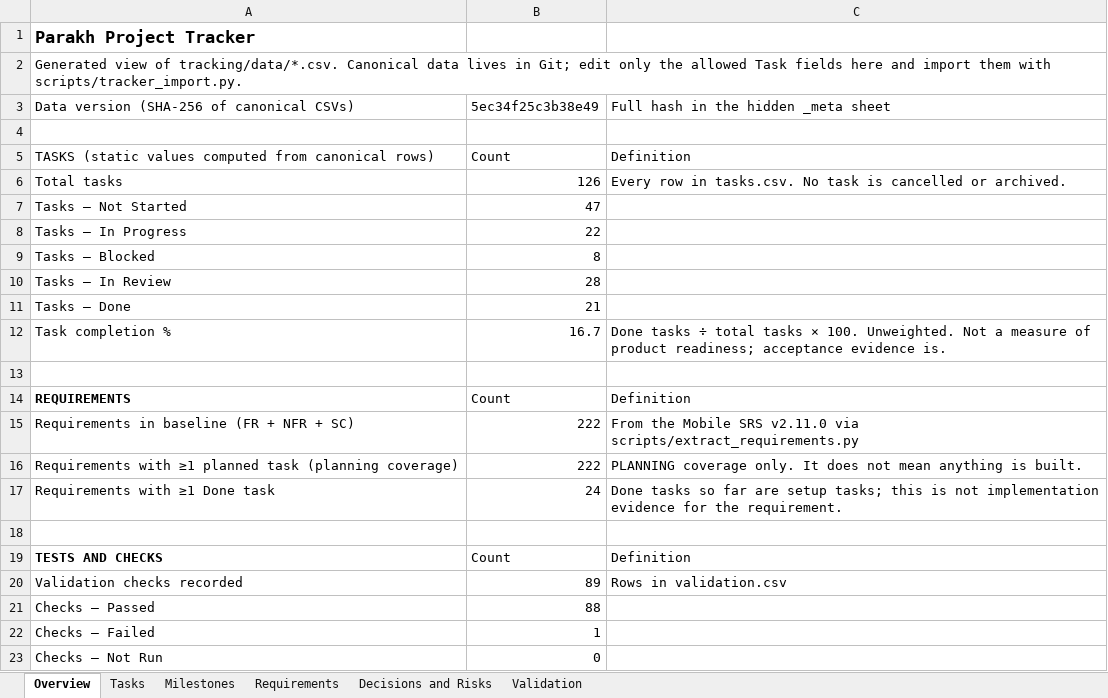
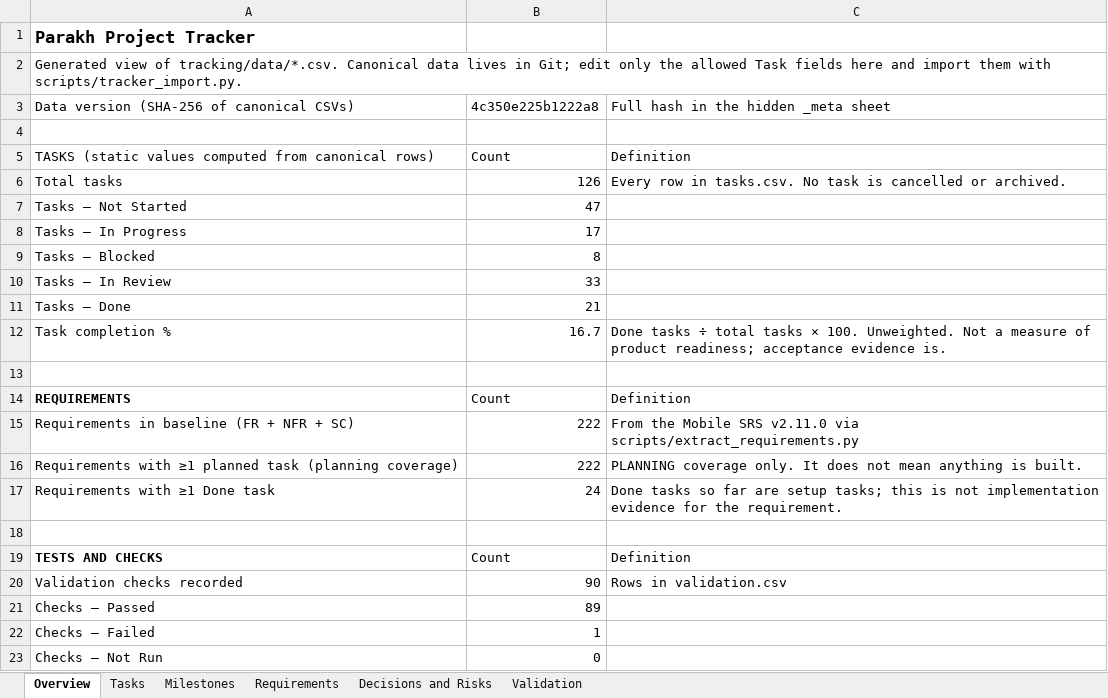
Before and after one commit to hassanjalal789/parakh-civic-tech, an Excel workbook: tracking/Parakh_Project_Tracker.xlsx, sheet Overview, drawn as a sheet; only a part is shown; values as stored, in another font and other column widths than the file's, no borders; the diff names each change by its address in the sheet, - before the commit and + after, or states it on an @@ line.

```diff
--- a/tracking/Parakh_Project_Tracker.xlsx (sheet Overview)
+++ b/tracking/Parakh_Project_Tracker.xlsx (sheet Overview)
-B3: 5ec34f25c3b38e49
+B3: 4c350e225b1222a8
-B8: 22
+B8: 17
-B10: 28
+B10: 33
-B20: 89
+B20: 90
-B21: 88
+B21: 89
```
Also changed, not shown: sheet Tasks, sheet Validation, 7 other files.
